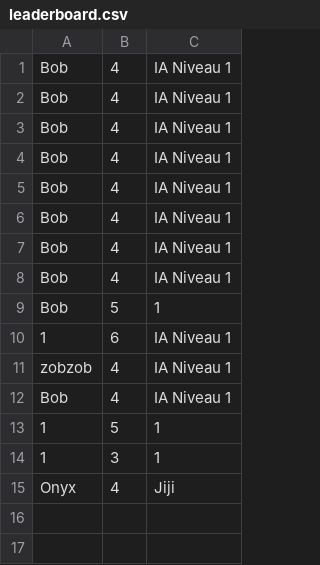
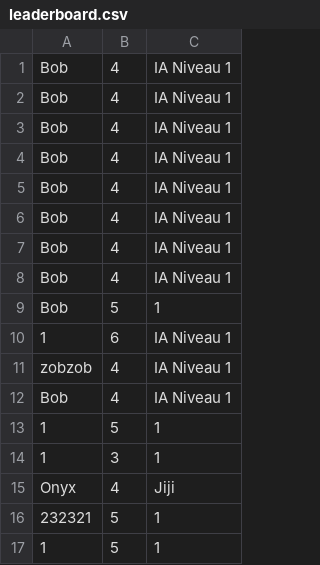
Before and after one commit to OnyxXs/JAVA_P4, a CSV file: leaderboard.csv, drawn as a sheet.

```diff
--- a/leaderboard.csv
+++ b/leaderboard.csv
@@ -15 +15,3 @@ Bob;4;IA Niveau 1
 Onyx;4;Jiji
+232321;5;1
+1;5;1
```
Also changed, not shown: 3 other files.
